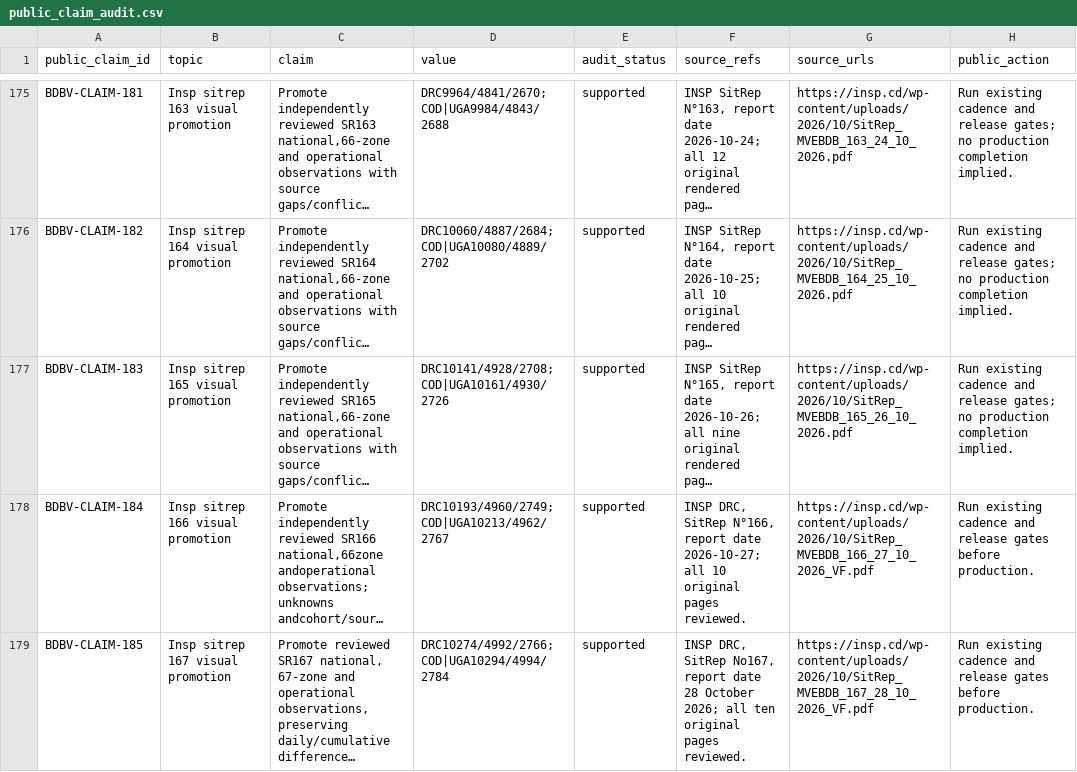
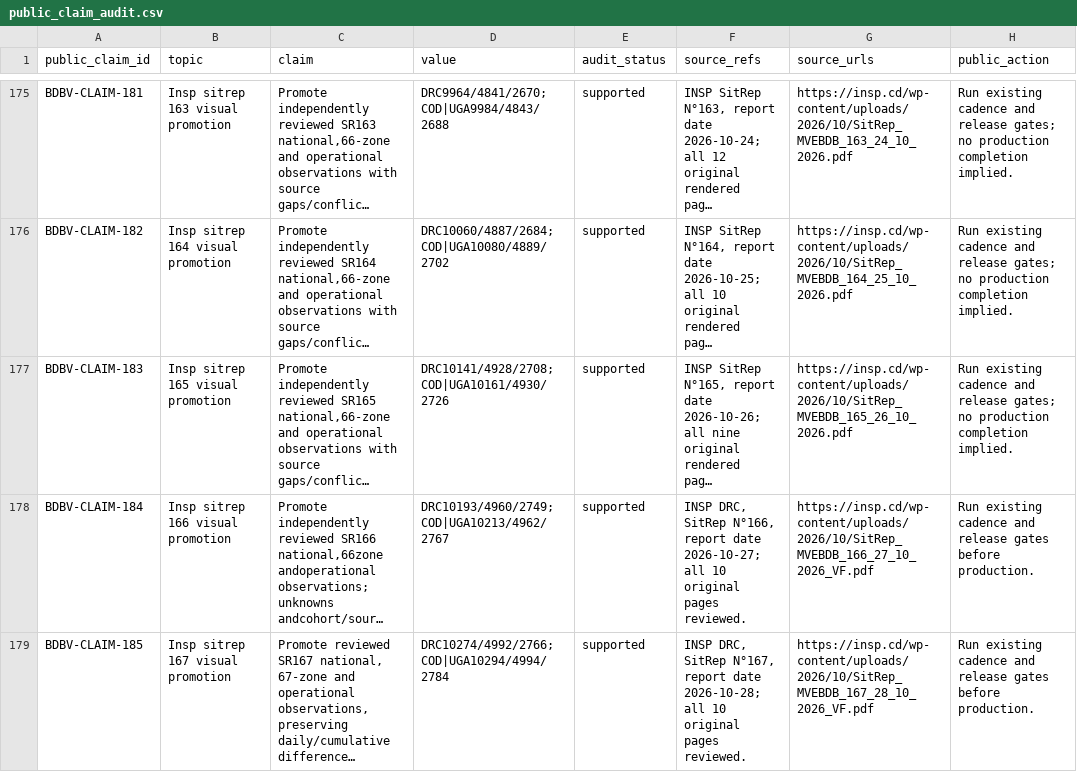
Before and after one commit to ArcedeDev/bdbv-2026-lovs, a CSV file: deliverables/public-health-dataset/public_claim_audit.csv, drawn as a sheet; only a part is shown, gaps mark what is left out; long unchanged cells end in …; the diff names each change by its address in the sheet, - before the commit and + after, or states it on an @@ line.

```diff
--- a/deliverables/public-health-dataset/public_claim_audit.csv
+++ b/deliverables/public-health-dataset/public_claim_audit.csv
-F179 (source_refs): …DRC, SitRep No167, report date 28 October 2026; all ten original pages…
+F179 (source_refs): …DRC, SitRep N°167, report date 2026-10-28; all 10 original pages…
```
Also changed, not shown: deliverables/public-health-dataset/snapshot_clocks.csv, deliverables/public-health-dataset/sources.csv, 10 other files.
